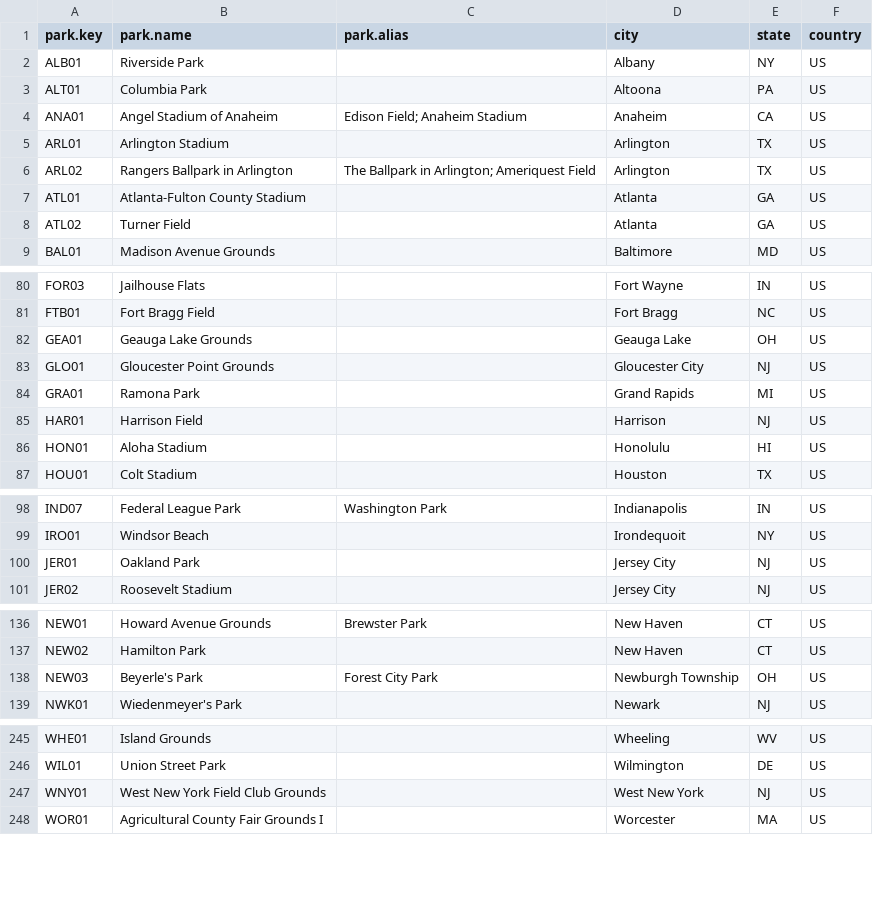
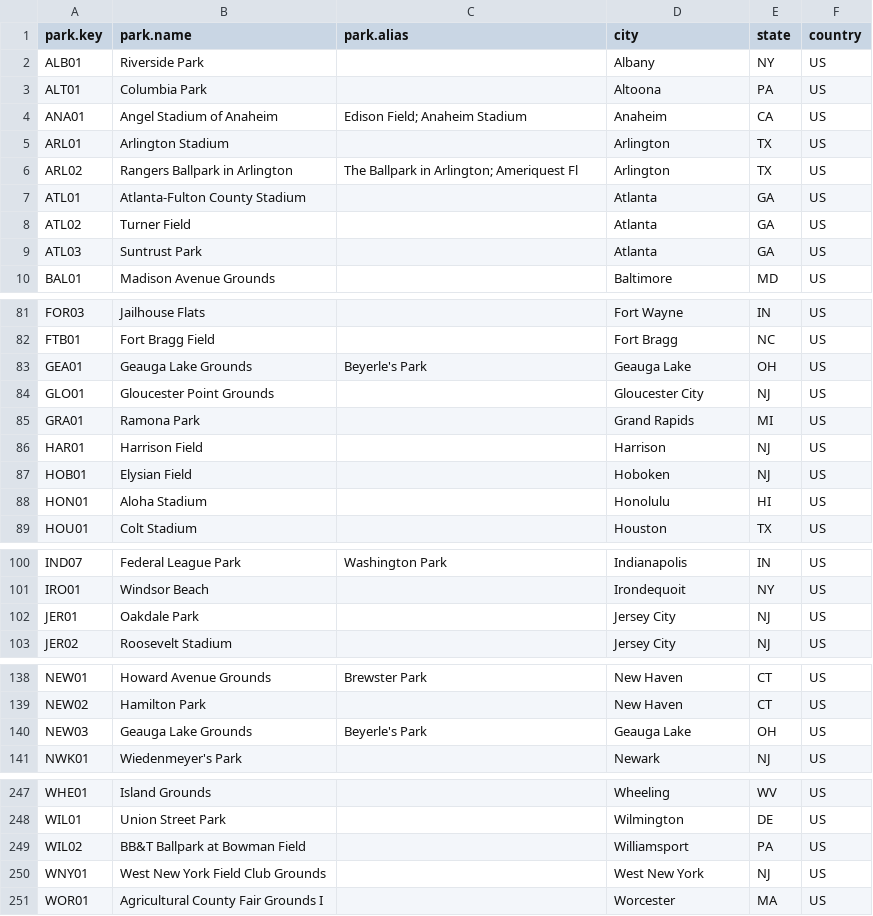
Before and after one commit to zbailey1/baseballdatabank, a CSV file: core/Parks.csv, drawn as a sheet; only a part is shown, gaps mark what is left out; the diff covers the shown part only.

Commit message:
Updated parks list from Retrosheet file.

```diff
--- a/core/Parks.csv
+++ b/core/Parks.csv
@@ -5,5 +5,6 @@ ANA01,Angel Stadium of Anaheim,Edison Field; Anaheim Stadium,Anaheim,CA,US
 ARL01,Arlington Stadium,,Arlington,TX,US
-ARL02,Rangers Ballpark in Arlington,The Ballpark in Arlington; Ameriquest Field,Arlington,TX,US
+ARL02,Rangers Ballpark in Arlington,The Ballpark in Arlington; Ameriquest Fl,Arlington,TX,US
 ATL01,Atlanta-Fulton County Stadium,,Atlanta,GA,US
 ATL02,Turner Field,,Atlanta,GA,US
+ATL03,Suntrust Park,,Atlanta,GA,US
 BAL01,Madison Avenue Grounds,,Baltimore,MD,US
@@ -81,3 +82,3 @@ FOR03,Jailhouse Flats,,Fort Wayne,IN,US
 FTB01,Fort Bragg Field,,Fort Bragg,NC,US
-GEA01,Geauga Lake Grounds,,Geauga Lake,OH,US
+GEA01,Geauga Lake Grounds,Beyerle's Park,Geauga Lake,OH,US
 GLO01,Gloucester Point Grounds,,Gloucester City,NJ,US
@@ -85,2 +86,3 @@ GRA01,Ramona Park,,Grand Rapids,MI,US
 HAR01,Harrison Field,,Harrison,NJ,US
+HOB01,Elysian Field,,Hoboken,NJ,US
 HON01,Aloha Stadium,,Honolulu,HI,US
@@ -99,3 +101,3 @@ IND07,Federal League Park,Washington Park,Indianapolis,IN,US
 IRO01,Windsor Beach,,Irondequoit,NY,US
-JER01,Oakland Park,,Jersey City,NJ,US
+JER01,Oakdale Park,,Jersey City,NJ,US
 JER02,Roosevelt Stadium,,Jersey City,NJ,US
@@ -137,3 +139,3 @@ NEW01,Howard Avenue Grounds,Brewster Park,New Haven,CT,US
 NEW02,Hamilton Park,,New Haven,CT,US
-NEW03,Beyerle's Park,Forest City Park,Newburgh Township,OH,US
+NEW03,Geauga Lake Grounds,Beyerle's Park,Geauga Lake,OH,US
 NWK01,Wiedenmeyer's Park,,Newark,NJ,US
@@ -246,2 +248,3 @@ WHE01,Island Grounds,,Wheeling,WV,US
 WIL01,Union Street Park,,Wilmington,DE,US
+WIL02,BB&T Ballpark at Bowman Field,,Williamsport,PA,US
 WNY01,West New York Field Club Grounds,,West New York,NJ,US
```
Also changed, not shown: 1 edited cell elsewhere in this file.
